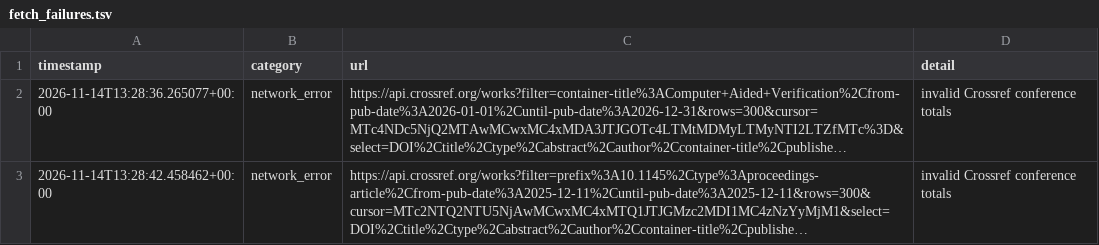
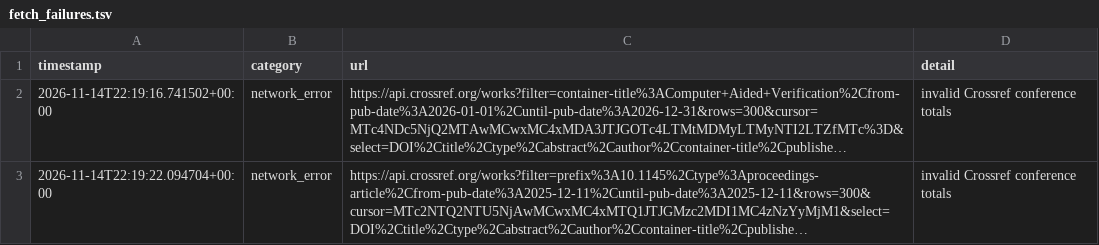
Before and after one commit to Llxyyds666/digital-ic-paper-feed, a TSV file: fetch_failures.tsv, drawn as a sheet; long unchanged cells end in …; the diff names each change by its address in the sheet, - before the commit and + after, or states it on an @@ line.

```diff
--- a/fetch_failures.tsv
+++ b/fetch_failures.tsv
-A2 (timestamp): 2026-11-14T13:28:36.265077+00:00
+A2 (timestamp): 2026-11-14T22:19:16.741502+00:00
-A3 (timestamp): 2026-11-14T13:28:42.458462+00:00
+A3 (timestamp): 2026-11-14T22:19:22.094704+00:00
```
Also changed, not shown: 1 other file.
